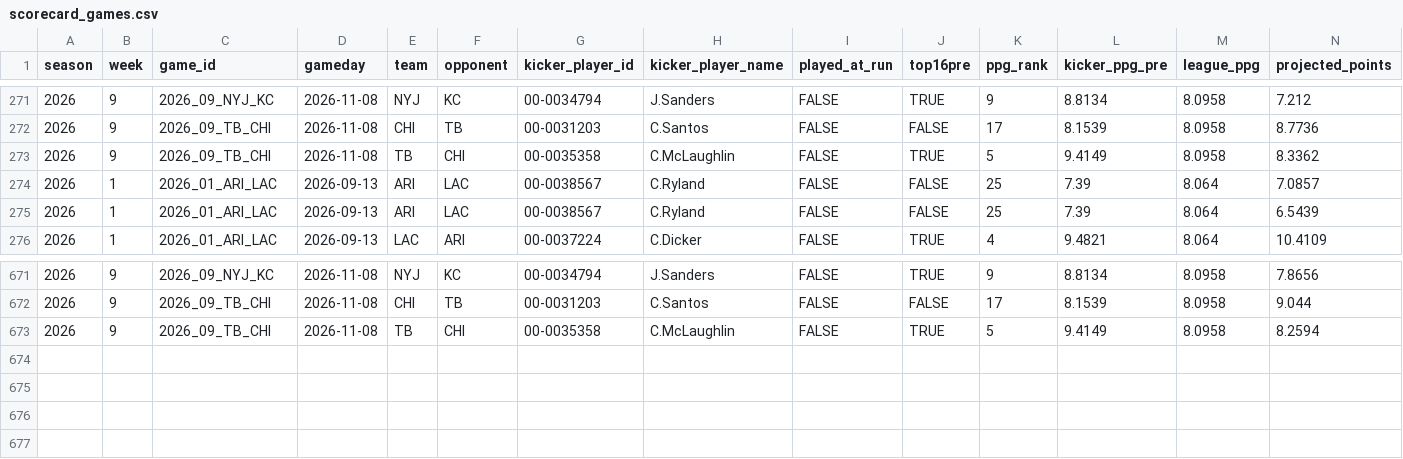
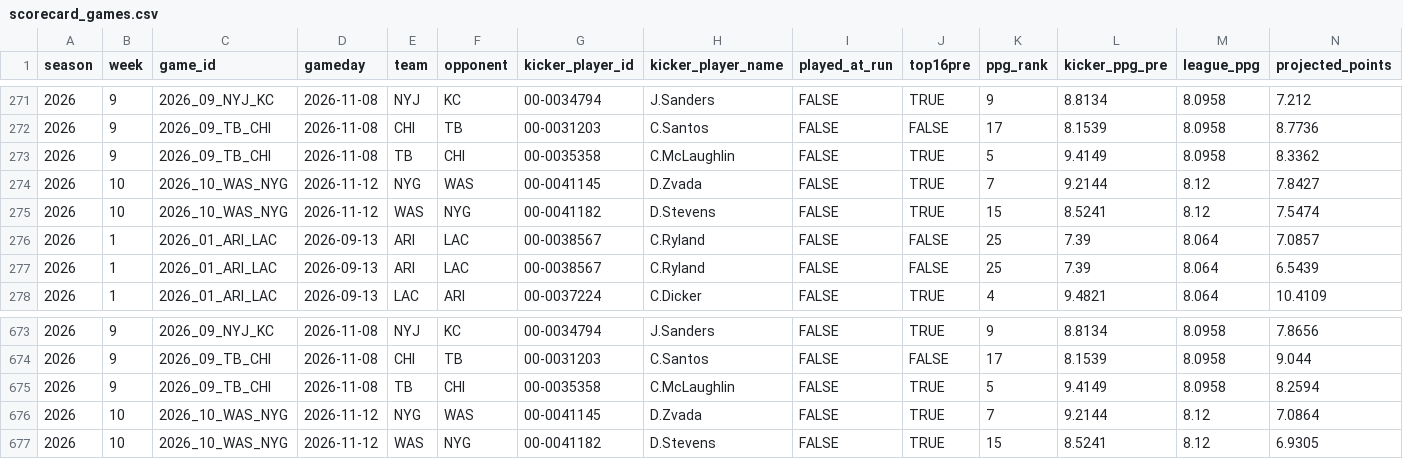
Before and after one commit to jglicht-hue/witch-coven, a CSV file: kicker/latest/scorecard_games.csv, drawn as a sheet; only a part is shown, gaps mark what is left out; rows hold the shown columns only; the diff names each change by its address in the sheet, - before the commit and + after, or states it on an @@ line.

```diff
--- a/kicker/latest/scorecard_games.csv
+++ b/kicker/latest/scorecard_games.csv
+row 274: 2026 | 10 | 2026_10_WAS_NYG | 2026-11-12 | NYG | WAS | 00-0041145 | D.Zvada | FALSE | TRUE | 7 | 9.2144 | 8.12 | 7.8427
+row 275: 2026 | 10 | 2026_10_WAS_NYG | 2026-11-12 | WAS | NYG | 00-0041182 | D.Stevens | FALSE | TRUE | 15 | 8.5241 | 8.12 | 7.5474
+row 676: 2026 | 10 | 2026_10_WAS_NYG | 2026-11-12 | NYG | WAS | 00-0041145 | D.Zvada | FALSE | TRUE | 7 | 9.2144 | 8.12 | 7.0864
+row 677: 2026 | 10 | 2026_10_WAS_NYG | 2026-11-12 | WAS | NYG | 00-0041182 | D.Stevens | FALSE | TRUE | 15 | 8.5241 | 8.12 | 6.9305
```
Also changed, not shown: kicker/latest/scorecard_new_vs_previous.csv, kicker/latest/scorecard_summary.csv, 11 other files.
